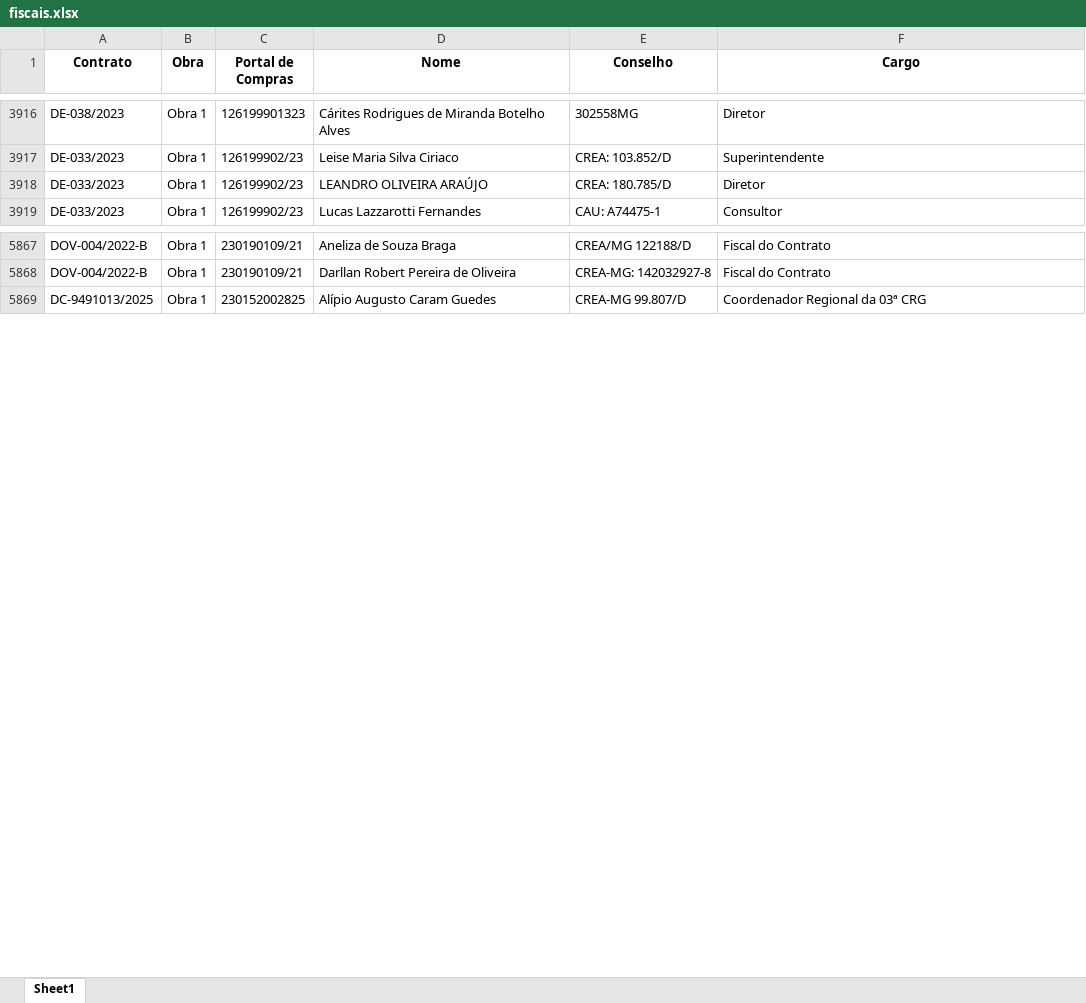
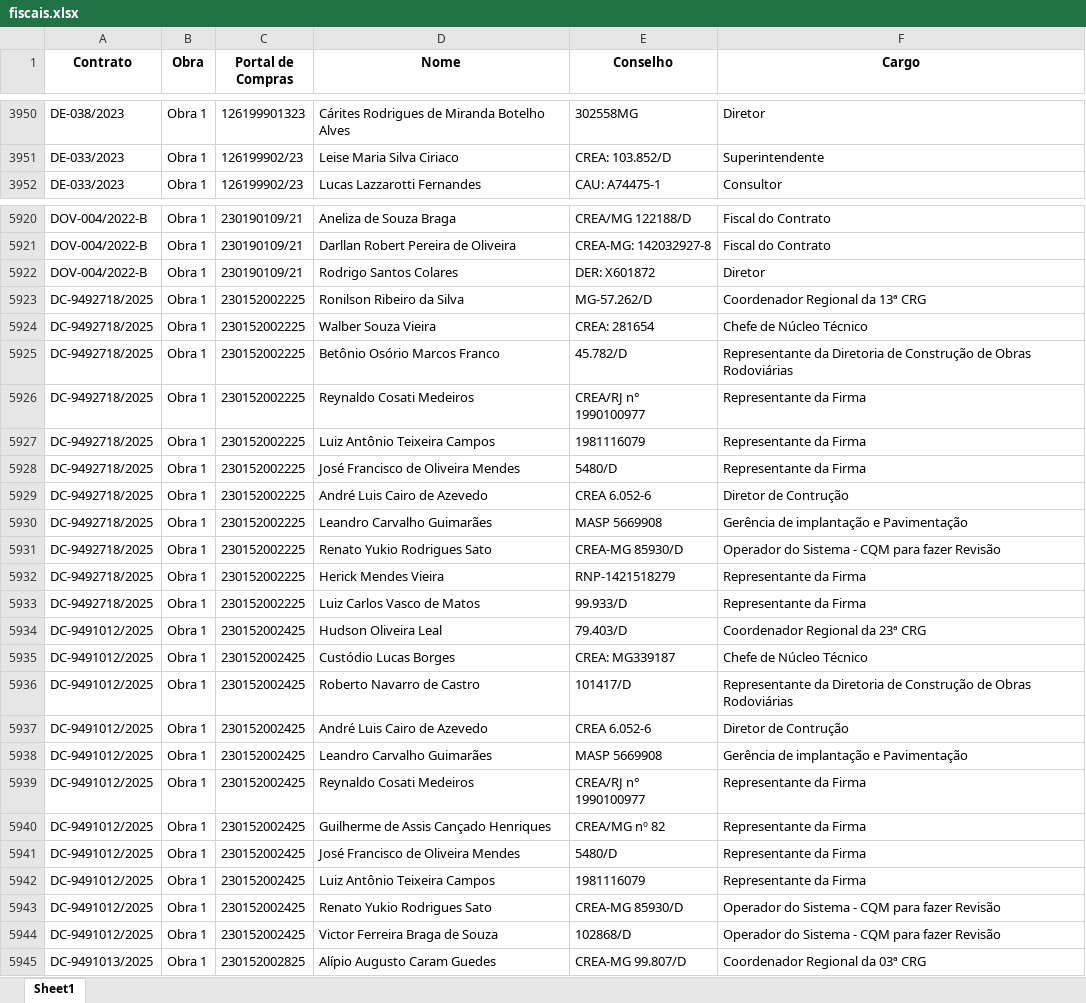
Before and after one commit to transparencia-mg/portal_obras, an Excel workbook: upload/fiscais.xlsx, sheet Sheet1, drawn as a sheet; only a part is shown, gaps mark what is left out; values as stored, in another font and other column widths than the file's, no borders; removed rows and columns are numbered as before the commit, all else as after; the diff covers the shown part only; the diff names each change by its address in the sheet, - before the commit and + after, or states it on an @@ line.

Commit message:
Add files via upload

```diff
--- a/upload/fiscais.xlsx (sheet Sheet1)
+++ b/upload/fiscais.xlsx (sheet Sheet1)
-row 3918: DE-033/2023 | Obra 1 | 126199902/23 | LEANDRO OLIVEIRA ARAÚJO | CREA: 180.785/D | Diretor
+row 5922: DOV-004/2022-B | Obra 1 | 230190109/21 | Rodrigo Santos Colares | DER: X601872 | Diretor
+row 5923: DC-9492718/2025 | Obra 1 | 230152002225 | Ronilson Ribeiro da Silva | MG-57.262/D | Coordenador Regional da 13ª CRG
+row 5924: DC-9492718/2025 | Obra 1 | 230152002225 | Walber Souza Vieira | CREA: 281654 | Chefe de Núcleo Técnico
+row 5925: DC-9492718/2025 | Obra 1 | 230152002225 | Betônio Osório Marcos Franco | 45.782/D | Representante da Diretoria de Construção de Obras Rodoviárias
+row 5926: DC-9492718/2025 | Obra 1 | 230152002225 | Reynaldo Cosati Medeiros | CREA/RJ n° 1990100977 | Representante da Firma
+row 5927: DC-9492718/2025 | Obra 1 | 230152002225 | Luiz Antônio Teixeira Campos | 1981116079 | Representante da Firma
+row 5928: DC-9492718/2025 | Obra 1 | 230152002225 | José Francisco de Oliveira Mendes | 5480/D | Representante da Firma
+row 5929: DC-9492718/2025 | Obra 1 | 230152002225 | André Luis Cairo de Azevedo | CREA 6.052-6 | Diretor de Contrução
+row 5930: DC-9492718/2025 | Obra 1 | 230152002225 | Leandro Carvalho Guimarães | MASP 5669908 | Gerência de implantação e Pavimentação
+row 5931: DC-9492718/2025 | Obra 1 | 230152002225 | Renato Yukio Rodrigues Sato | CREA-MG 85930/D | Operador do Sistema - CQM para fazer Revisão
+row 5932: DC-9492718/2025 | Obra 1 | 230152002225 | Herick Mendes Vieira | RNP-1421518279 | Representante da Firma
+row 5933: DC-9492718/2025 | Obra 1 | 230152002225 | Luiz Carlos Vasco de Matos | 99.933/D | Representante da Firma
+row 5934: DC-9491012/2025 | Obra 1 | 230152002425 | Hudson Oliveira Leal | 79.403/D | Coordenador Regional da 23ª CRG
+row 5935: DC-9491012/2025 | Obra 1 | 230152002425 | Custódio Lucas Borges | CREA: MG339187 | Chefe de Núcleo Técnico
+row 5936: DC-9491012/2025 | Obra 1 | 230152002425 | Roberto Navarro de Castro | 101417/D | Representante da Diretoria de Construção de Obras Rodoviárias
+row 5937: DC-9491012/2025 | Obra 1 | 230152002425 | André Luis Cairo de Azevedo | CREA 6.052-6 | Diretor de Contrução
+row 5938: DC-9491012/2025 | Obra 1 | 230152002425 | Leandro Carvalho Guimarães | MASP 5669908 | Gerência de implantação e Pavimentação
+row 5939: DC-9491012/2025 | Obra 1 | 230152002425 | Reynaldo Cosati Medeiros | CREA/RJ n° 1990100977 | Representante da Firma
+row 5940: DC-9491012/2025 | Obra 1 | 230152002425 | Guilherme de Assis Cançado Henriques | CREA/MG nº 82 | Representante da Firma
+row 5941: DC-9491012/2025 | Obra 1 | 230152002425 | José Francisco de Oliveira Mendes | 5480/D | Representante da Firma
+row 5942: DC-9491012/2025 | Obra 1 | 230152002425 | Luiz Antônio Teixeira Campos | 1981116079 | Representante da Firma
+row 5943: DC-9491012/2025 | Obra 1 | 230152002425 | Renato Yukio Rodrigues Sato | CREA-MG 85930/D | Operador do Sistema - CQM para fazer Revisão
+row 5944: DC-9491012/2025 | Obra 1 | 230152002425 | Victor Ferreira Braga de Souza | 102868/D | Operador do Sistema - CQM para fazer Revisão
```
Also changed, not shown: 68 added rows, 3 removed rows, 1 moved row and 27 edited cells elsewhere in this sheet, upload/contratos.xlsx, upload/coordenadas.xlsx, 4 other files.
